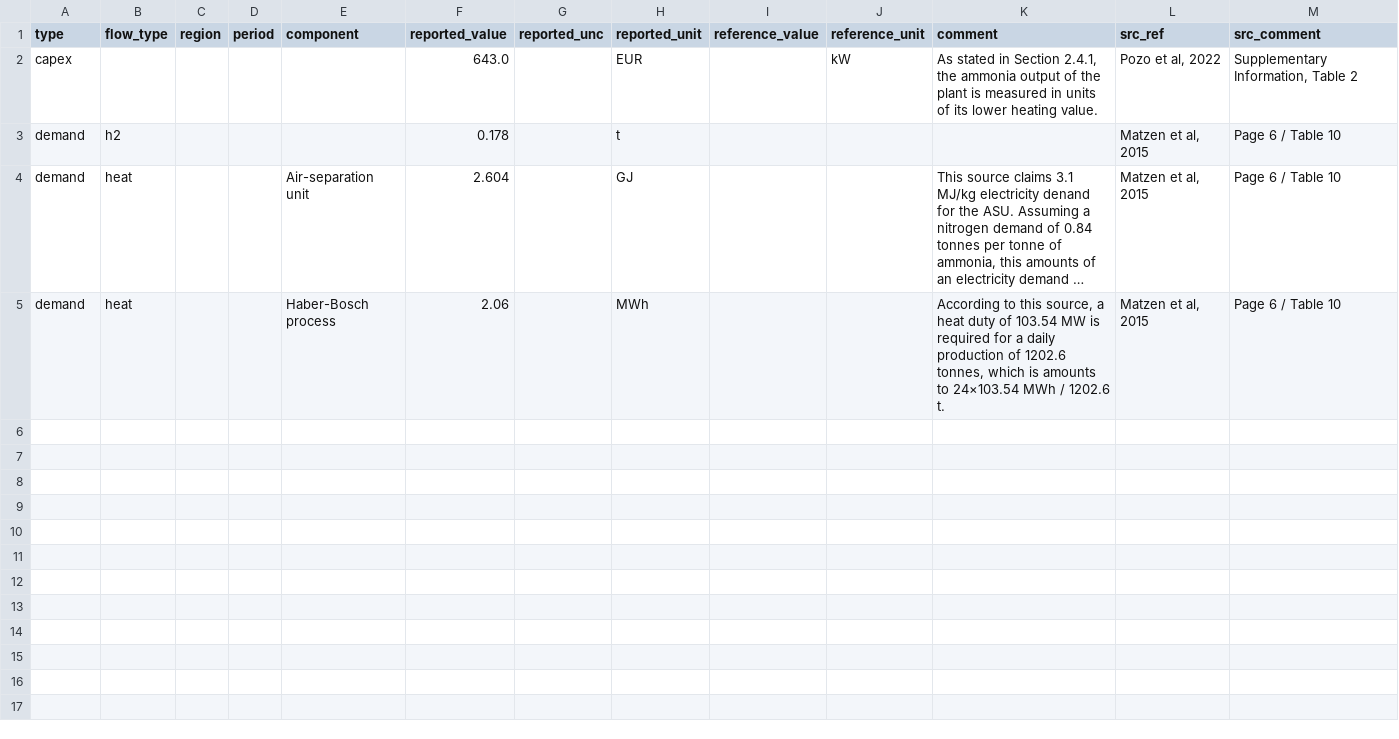
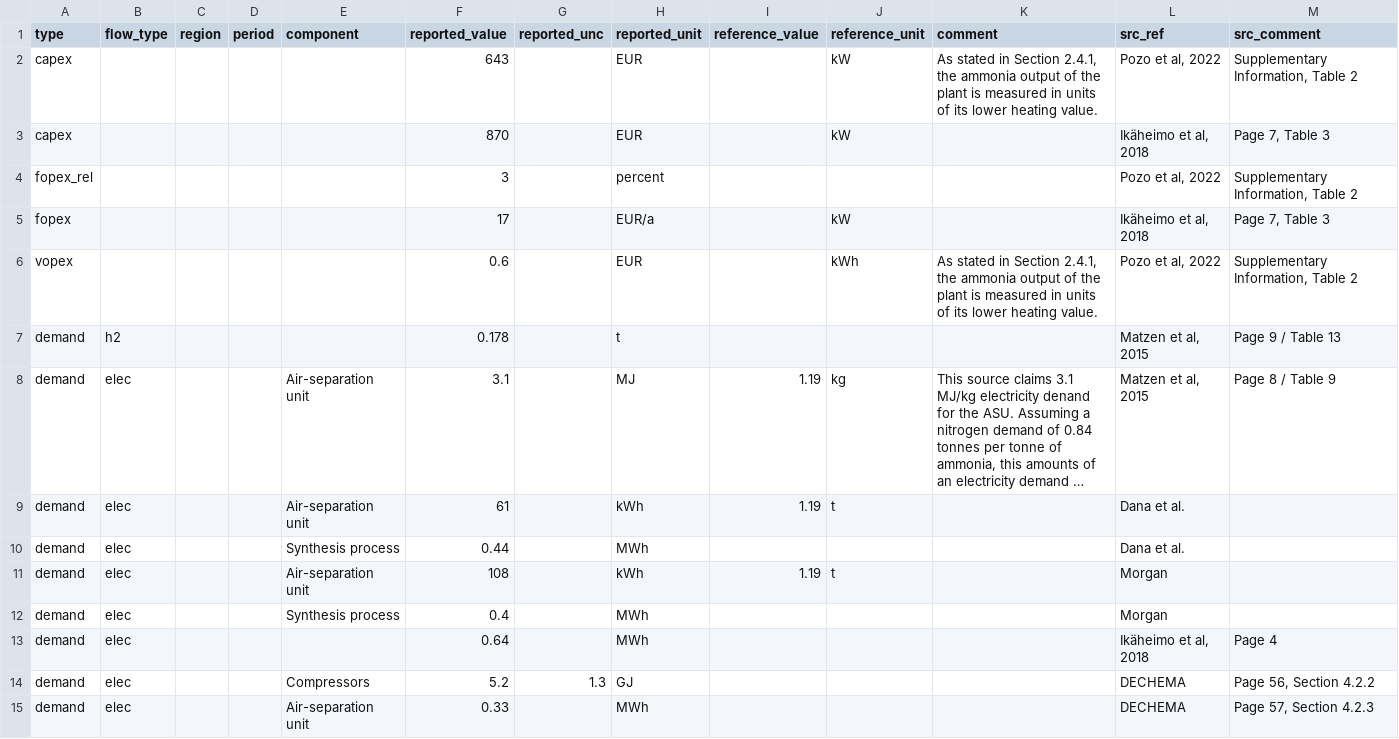
Before and after one commit to PhilippVerpoort/posted, a CSV file: inst/extdata/teds/HBNH3-ASU.csv, drawn as a sheet; long unchanged cells end in …; addresses are those after the commit; the diff names each change by its address in the sheet, - before the commit and + after, or states it on an @@ line.

Commit message:
Updated Haber-Bosch synthesis data.

```diff
--- a/inst/extdata/teds/HBNH3-ASU.csv
+++ b/inst/extdata/teds/HBNH3-ASU.csv
-F2 (reported_value): 643.0
+F2 (reported_value): 643
+row 3: capex |  |  |  |  | 870 |  | EUR |  | kW |  | Ikäheimo et al, 2018 | Page 7, Table 3
+row 4: fopex_rel |  |  |  |  | 3 |  | percent |  |  |  | Pozo et al, 2022 | Supplementary Information, Table 2
+row 5: fopex |  |  |  |  | 17 |  | EUR/a |  | kW |  | Ikäheimo et al, 2018 | Page 7, Table 3
+row 6: vopex |  |  |  |  | 0.6 |  | EUR |  | kWh | As stated in Section 2.4.1, the ammonia output of the plant is measured in units of its lower heating value. | Pozo et al, 2022 | Supplementary Information, Table 2
-M7 (src_comment): Page 6 / Table 10
+M7 (src_comment): Page 9 / Table 13
-B8 (flow_type): heat
+B8 (flow_type): elec
-F8 (reported_value): 2.604
+F8 (reported_value): 3.1
-H8 (reported_unit): GJ
+H8 (reported_unit): MJ
-I8 (reference_value): (empty)
+I8 (reference_value): 1.19
-J8 (reference_unit): (empty)
+J8 (reference_unit): kg
-M8 (src_comment): Page 6 / Table 10
+M8 (src_comment): Page 8 / Table 9
+row 9: demand | elec |  |  | Air-separation unit | 61 |  | kWh | 1.19 | t |  | Dana et al.
-B10 (flow_type): heat
+B10 (flow_type): elec
-E10 (component): Haber-Bosch process
+E10 (component): Synthesis process
-F10 (reported_value): 2.06
+F10 (reported_value): 0.44
-K10 (comment): According to this source, a heat duty of 103.54 MW is required for a daily production of 1202.6 tonnes, which is amounts to 24×103.54 MWh / 1202.6 t.
+K10 (comment): (empty)
-L10 (src_ref): Matzen et al, 2015
+L10 (src_ref): Dana et al.
-M10 (src_comment): Page 6 / Table 10
+M10 (src_comment): (empty)
+row 11: demand | elec |  |  | Air-separation unit | 108 |  | kWh | 1.19 | t |  | Morgan
+row 12: demand | elec |  |  | Synthesis process | 0.4 |  | MWh |  |  |  | Morgan
+row 13: demand | elec |  |  |  | 0.64 |  | MWh |  |  |  | Ikäheimo et al, 2018 | Page 4
+row 14: demand | elec |  |  | Compressors | 5.2 | 1.3 | GJ |  |  |  | DECHEMA | Page 56, Section 4.2.2
+row 15: demand | elec |  |  | Air-separation unit | 0.33 |  | MWh |  |  |  | DECHEMA | Page 57, Section 4.2.3
```
Also changed, not shown: 1 other file.
